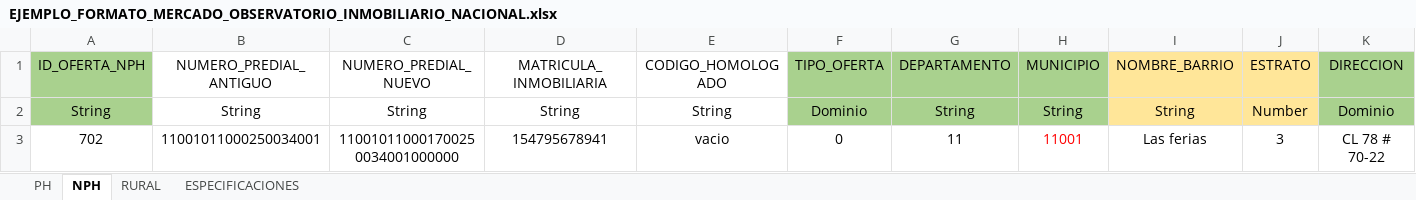
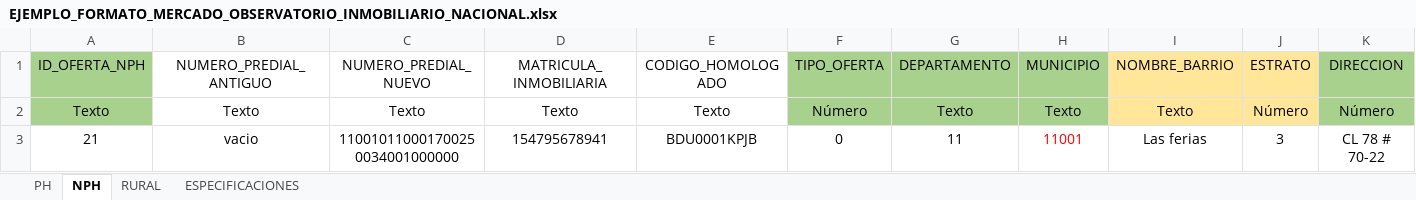
Before and after one commit to dfrodriguezl/appweb_micrositio_observatorio, an Excel workbook: src/files/EJEMPLO_FORMATO_MERCADO_OBSERVATORIO_INMOBILIARIO_NACIONAL.xlsx, sheet NPH, drawn as a sheet; only a part is shown; values as stored, in another font and other column widths than the file's, no borders; removed rows and columns are numbered as before the commit, all else as after; rows hold the shown columns only; the diff names each change by its address in the sheet, - before the commit and + after, or states it on an @@ line.

```diff
--- a/src/files/EJEMPLO_FORMATO_MERCADO_OBSERVATORIO_INMOBILIARIO_NACIONAL.xlsx (sheet NPH)
+++ b/src/files/EJEMPLO_FORMATO_MERCADO_OBSERVATORIO_INMOBILIARIO_NACIONAL.xlsx (sheet NPH)
-row 2: String | String | String | String | String | Dominio | String | String | String | Number | Dominio
+row 2: Texto | Texto | Texto | Texto | Texto | Número | Texto | Texto | Texto | Número | Número
-A3 (ID_OFERTA_NPH): 702
+A3 (ID_OFERTA_NPH): 21
-B3 (NUMERO_PREDIAL_ANTIGUO): 11001011000250034001
+B3 (NUMERO_PREDIAL_ANTIGUO): vacio
-E3 (CODIGO_HOMOLOGADO): vacio
+E3 (CODIGO_HOMOLOGADO): BDU0001KPJB
```
Also changed, not shown: sheet PH, sheet RURAL, src/files/FORMATO_MERCADO_OBSERVATORIO_INMOBILIARIO_NACIONAL.xlsx, 7 other files.
